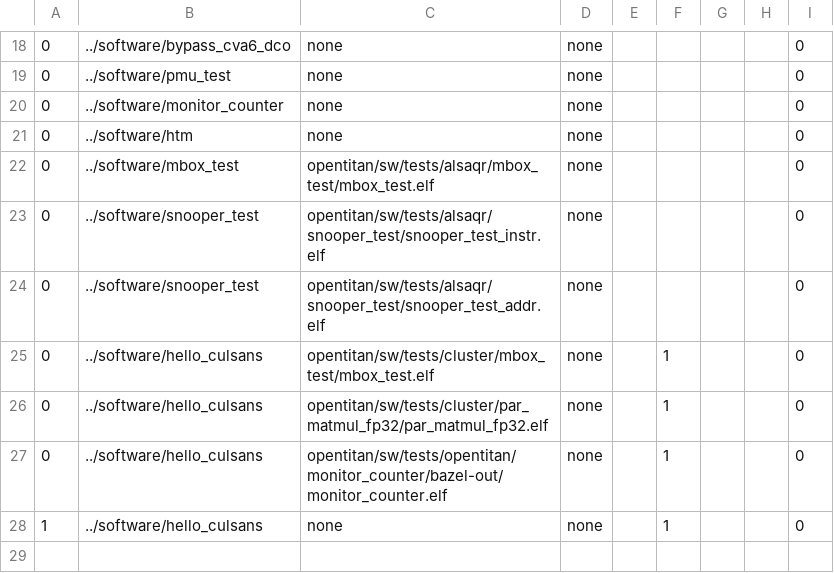
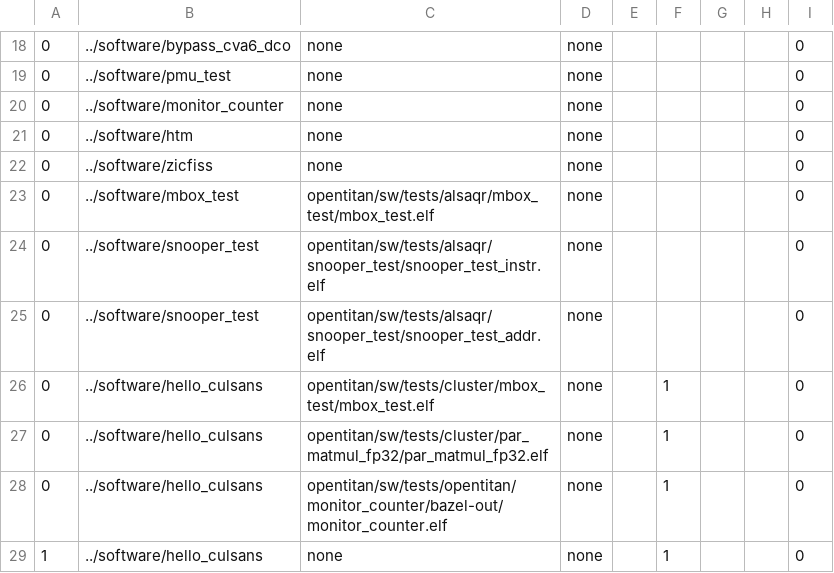
Before and after one commit to AlSaqr-platform/he-soc, a CSV file: hardware/regressions/regression.csv, drawn as a sheet; only a part is shown, gaps mark what is left out.

Commit message:
Reintroducing zicfiss test to regression.

```diff
--- a/hardware/regressions/regression.csv
+++ b/hardware/regressions/regression.csv
@@ -21,2 +21,3 @@
 0,../software/htm,none,none,,,,,0
+0,../software/zicfiss,none,none,,,,,0
 0,../software/mbox_test,opentitan/sw/tests/alsaqr/mbox_test/mbox_test.elf,none,,,,,0
```
